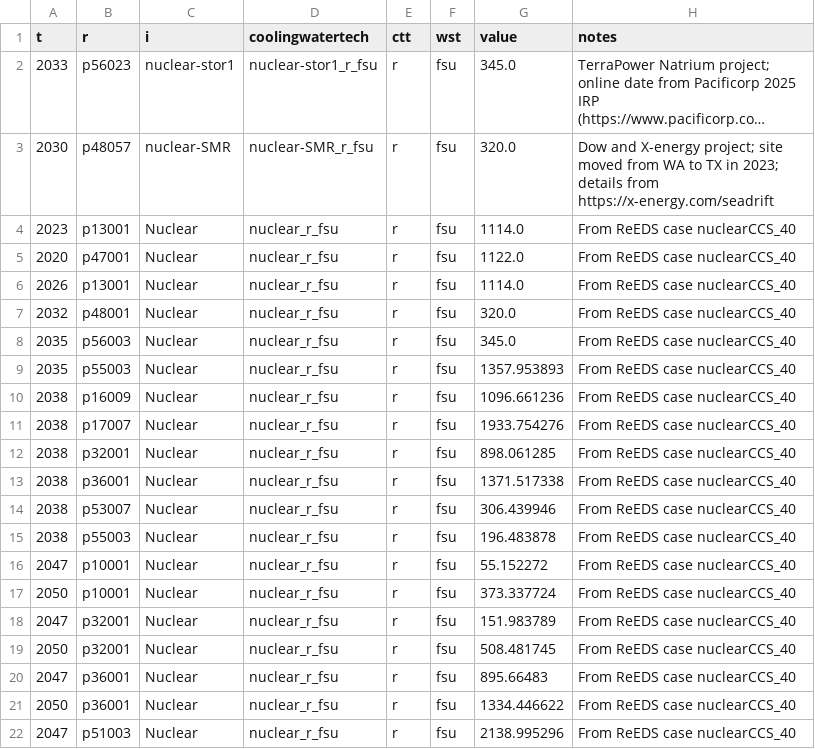
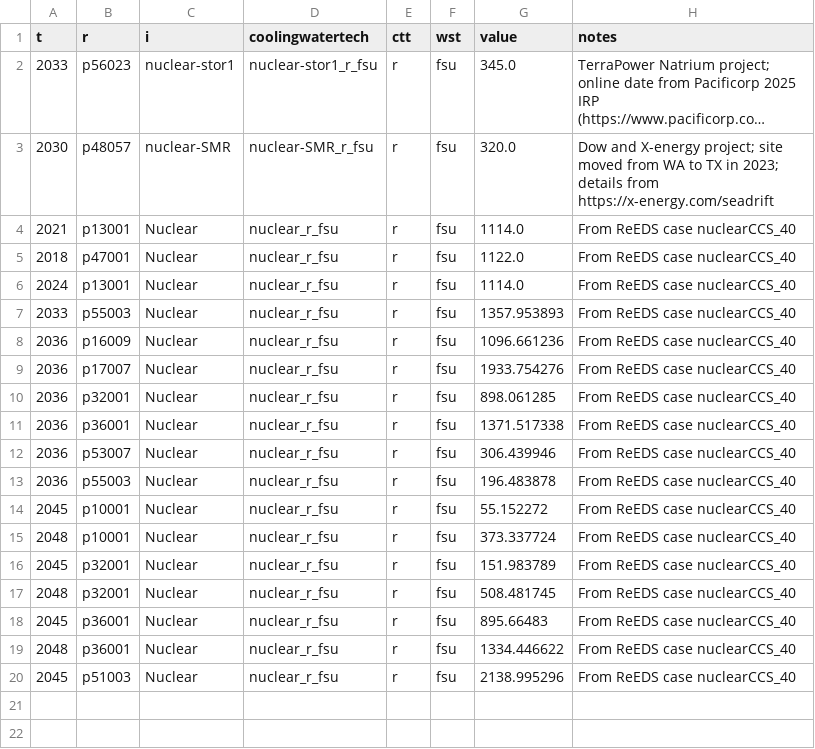
Before and after one commit to NatLabRockies/ReEDS-2.0, a CSV file: inputs/userinput/demonstration_files/nuclearCCS_40.csv, drawn as a sheet; long unchanged cells end in ….

```diff
--- a/inputs/userinput/demonstration_files/nuclearCCS_40.csv
+++ b/inputs/userinput/demonstration_files/nuclearCCS_40.csv
@@ -3,20 +3,18 @@ t,r,i,coolingwatertech,ctt,wst,value,notes
 2030,p48057,nuclear-SMR,nuclear-SMR_r_fsu,r,fsu,320.0,Dow and X-energy project; site moved from WA to TX in 2023; details from https://x-energy.com/seadrift
-2023,p13001,Nuclear,nuclear_r_fsu,r,fsu,1114.0,From ReEDS case nuclearCCS_40
-2020,p47001,Nuclear,nuclear_r_fsu,r,fsu,1122.0,From ReEDS case nuclearCCS_40
-2026,p13001,Nuclear,nuclear_r_fsu,r,fsu,1114.0,From ReEDS case nuclearCCS_40
-2032,p48001,Nuclear,nuclear_r_fsu,r,fsu,320.0,From ReEDS case nuclearCCS_40
-2035,p56003,Nuclear,nuclear_r_fsu,r,fsu,345.0,From ReEDS case nuclearCCS_40
-2035,p55003,Nuclear,nuclear_r_fsu,r,fsu,1357.953893,From ReEDS case nuclearCCS_40
-2038,p16009,Nuclear,nuclear_r_fsu,r,fsu,1096.661236,From ReEDS case nuclearCCS_40
-2038,p17007,Nuclear,nuclear_r_fsu,r,fsu,1933.754276,From ReEDS case nuclearCCS_40
-2038,p32001,Nuclear,nuclear_r_fsu,r,fsu,898.061285,From ReEDS case nuclearCCS_40
-2038,p36001,Nuclear,nuclear_r_fsu,r,fsu,1371.517338,From ReEDS case nuclearCCS_40
-2038,p53007,Nuclear,nuclear_r_fsu,r,fsu,306.439946,From ReEDS case nuclearCCS_40
-2038,p55003,Nuclear,nuclear_r_fsu,r,fsu,196.483878,From ReEDS case nuclearCCS_40
-2047,p10001,Nuclear,nuclear_r_fsu,r,fsu,55.152272,From ReEDS case nuclearCCS_40
-2050,p10001,Nuclear,nuclear_r_fsu,r,fsu,373.337724,From ReEDS case nuclearCCS_40
-2047,p32001,Nuclear,nuclear_r_fsu,r,fsu,151.983789,From ReEDS case nuclearCCS_40
-2050,p32001,Nuclear,nuclear_r_fsu,r,fsu,508.481745,From ReEDS case nuclearCCS_40
-2047,p36001,Nuclear,nuclear_r_fsu,r,fsu,895.66483,From ReEDS case nuclearCCS_40
-2050,p36001,Nuclear,nuclear_r_fsu,r,fsu,1334.446622,From ReEDS case nuclearCCS_40
-2047,p51003,Nuclear,nuclear_r_fsu,r,fsu,2138.995296,From ReEDS case nuclearCCS_40
+2021,p13001,Nuclear,nuclear_r_fsu,r,fsu,1114.0,From ReEDS case nuclearCCS_40
+2018,p47001,Nuclear,nuclear_r_fsu,r,fsu,1122.0,From ReEDS case nuclearCCS_40
+2024,p13001,Nuclear,nuclear_r_fsu,r,fsu,1114.0,From ReEDS case nuclearCCS_40
+2033,p55003,Nuclear,nuclear_r_fsu,r,fsu,1357.953893,From ReEDS case nuclearCCS_40
+2036,p16009,Nuclear,nuclear_r_fsu,r,fsu,1096.661236,From ReEDS case nuclearCCS_40
+2036,p17007,Nuclear,nuclear_r_fsu,r,fsu,1933.754276,From ReEDS case nuclearCCS_40
+2036,p32001,Nuclear,nuclear_r_fsu,r,fsu,898.061285,From ReEDS case nuclearCCS_40
+2036,p36001,Nuclear,nuclear_r_fsu,r,fsu,1371.517338,From ReEDS case nuclearCCS_40
+2036,p53007,Nuclear,nuclear_r_fsu,r,fsu,306.439946,From ReEDS case nuclearCCS_40
+2036,p55003,Nuclear,nuclear_r_fsu,r,fsu,196.483878,From ReEDS case nuclearCCS_40
+2045,p10001,Nuclear,nuclear_r_fsu,r,fsu,55.152272,From ReEDS case nuclearCCS_40
+2048,p10001,Nuclear,nuclear_r_fsu,r,fsu,373.337724,From ReEDS case nuclearCCS_40
+2045,p32001,Nuclear,nuclear_r_fsu,r,fsu,151.983789,From ReEDS case nuclearCCS_40
+2048,p32001,Nuclear,nuclear_r_fsu,r,fsu,508.481745,From ReEDS case nuclearCCS_40
+2045,p36001,Nuclear,nuclear_r_fsu,r,fsu,895.66483,From ReEDS case nuclearCCS_40
+2048,p36001,Nuclear,nuclear_r_fsu,r,fsu,1334.446622,From ReEDS case nuclearCCS_40
+2045,p51003,Nuclear,nuclear_r_fsu,r,fsu,2138.995296,From ReEDS case nuclearCCS_40
```
Also changed, not shown: inputs/userinput/demonstration_files/Carbcap100.csv, inputs/userinput/demonstration_files/Limited_Trans.csv, 27 other files.
